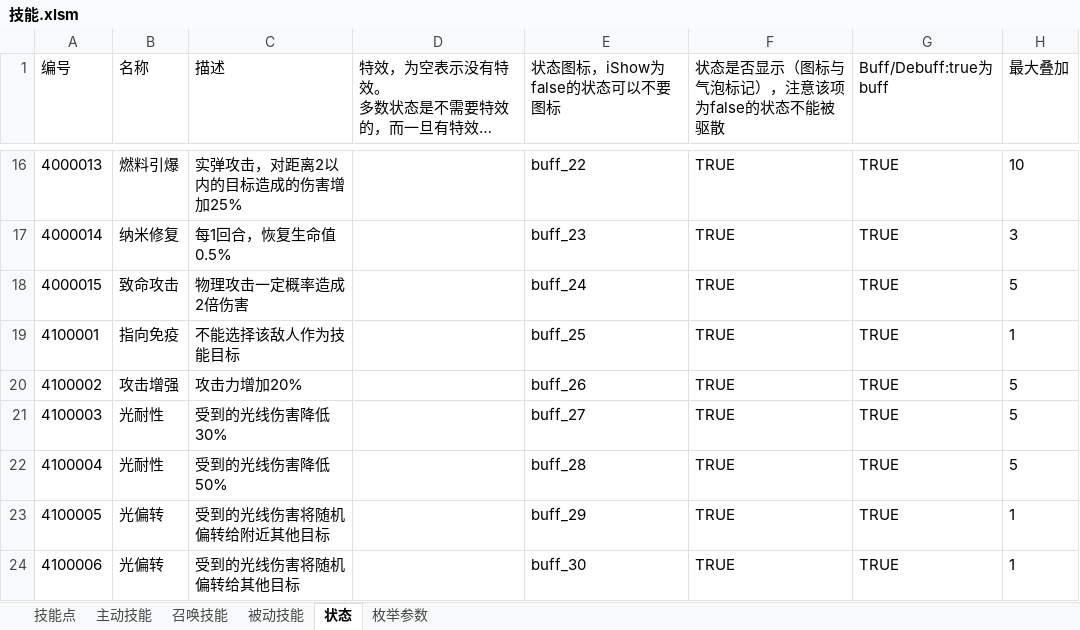
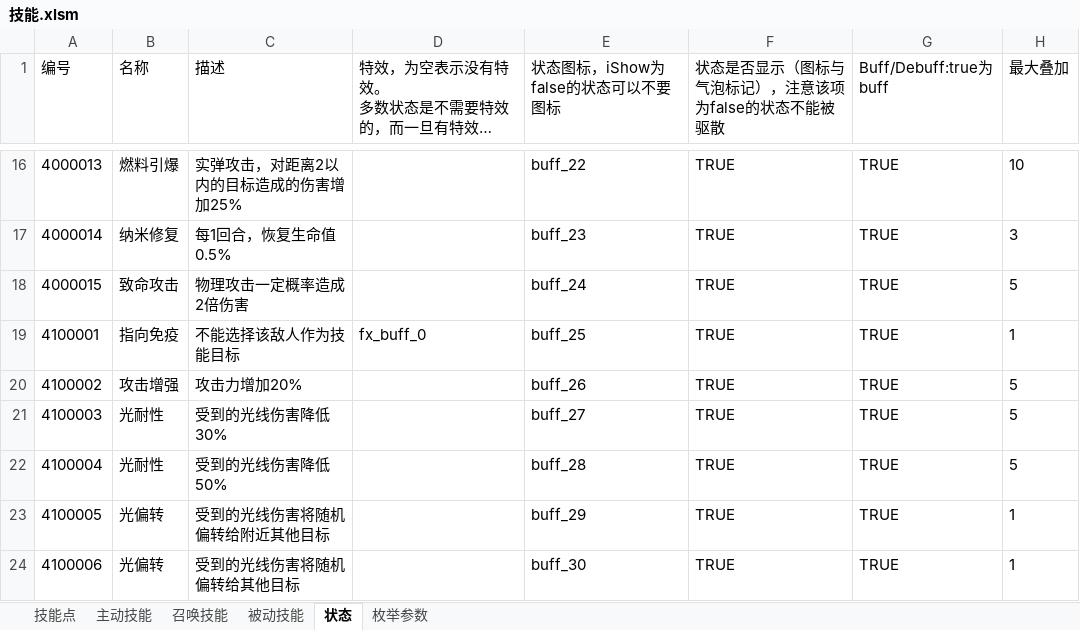
Before and after one commit to Canvastudio/Prometheus, an Excel workbook: Design/原始配置表/技能.xlsm, sheet 状态, drawn as a sheet; only a part is shown, gaps mark what is left out; long unchanged cells end in …; values as stored, in another font and other column widths than the file's, no borders; conditional formats and table styles not drawn; the diff names each change by its address in the sheet, - before the commit and + after, or states it on an @@ line.

Commit message:
更新 技能配置表。

```diff
--- a/Design/原始配置表/技能.xlsm (sheet 状态)
+++ b/Design/原始配置表/技能.xlsm (sheet 状态)
-D19: (empty)
+D19: fx_buff_0
```
Also changed, not shown: charts or pictures.
